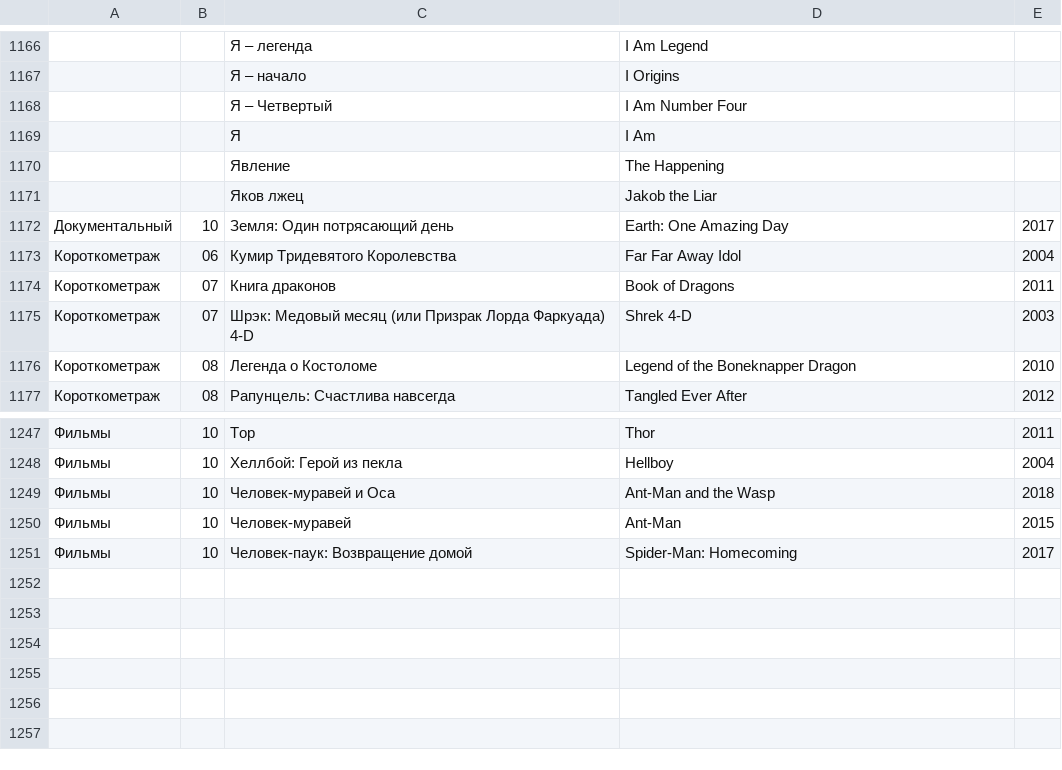
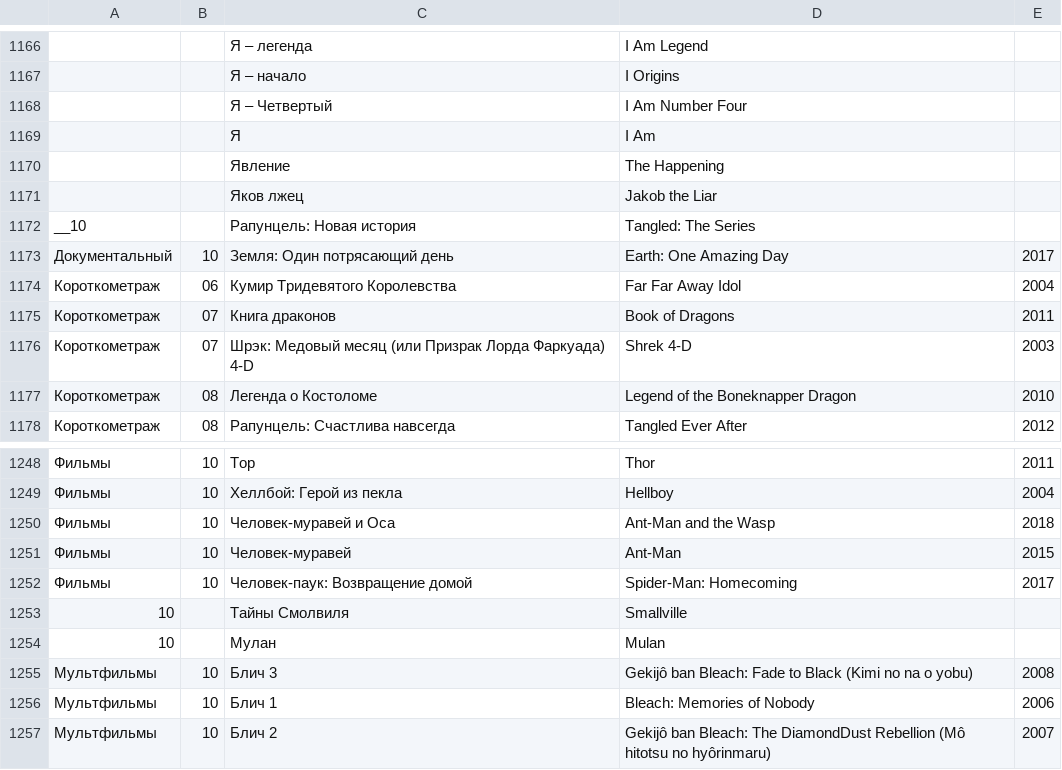
Before and after one commit to AnnaBurova/1--library, a CSV file: likes/kinopoisk.csv, drawn as a sheet; only a part is shown, gaps mark what is left out.

Commit message:
Update kinopoisk.csv

```diff
--- a/likes/kinopoisk.csv
+++ b/likes/kinopoisk.csv
@@ -1171,2 +1171,3 @@
 ;;Яков лжец;Jakob the Liar;
+__10;;Рапунцель: Новая история;Tangled: The Series;
 Документальный;10;Земля: Один потрясающий день;Earth: One Amazing Day;2017
@@ -1251 +1252,6 @@
 Фильмы;10;Человек-паук: Возвращение домой;Spider-Man: Homecoming;2017
+10;;Тайны Смолвиля;Smallville;
+10;;Мулан;Mulan;
+Мультфильмы;10;Блич 3;Gekijô ban Bleach: Fade to Black (Kimi no na o yobu);2008
+Мультфильмы;10;Блич 1;Bleach: Memories of Nobody;2006
+Мультфильмы;10;Блич 2;Gekijô ban Bleach: The DiamondDust Rebellion (Mô hitotsu no hyôrinmaru);2007
```
